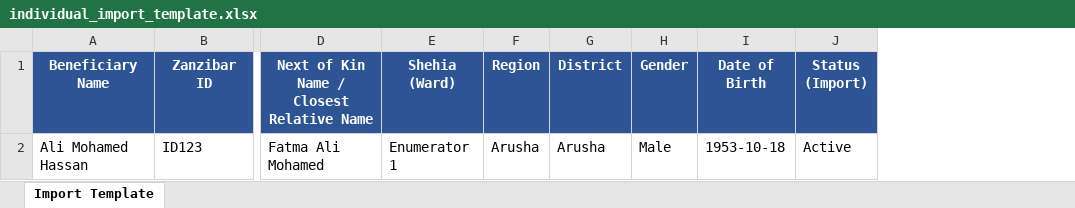
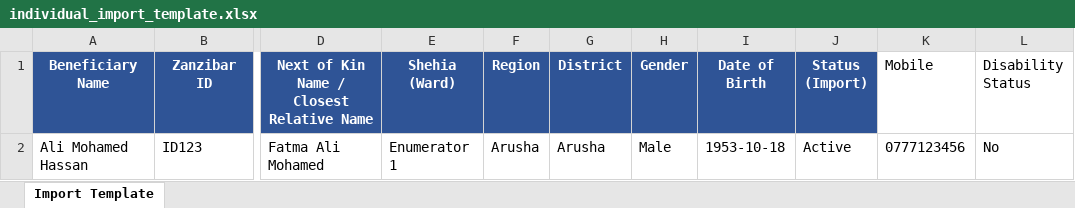
Before and after one commit to RohailAkthar/openg2p_zanzibar_custom_addons, an Excel workbook: custom_import_template/static/xls/individual_import_template.xlsx, sheet Import Template, drawn as a sheet; only a part is shown, gaps mark what is left out; values as stored, in another font and other column widths than the file's, no borders; the diff names each change by its address in the sheet, - before the commit and + after, or states it on an @@ line.

```diff
--- a/custom_import_template/static/xls/individual_import_template.xlsx (sheet Import Template)
+++ b/custom_import_template/static/xls/individual_import_template.xlsx (sheet Import Template)
+column K (Mobile), row 2: 0777123456
+column L (Disability Status), row 2: No
```
Also changed, not shown: 12 other files.
